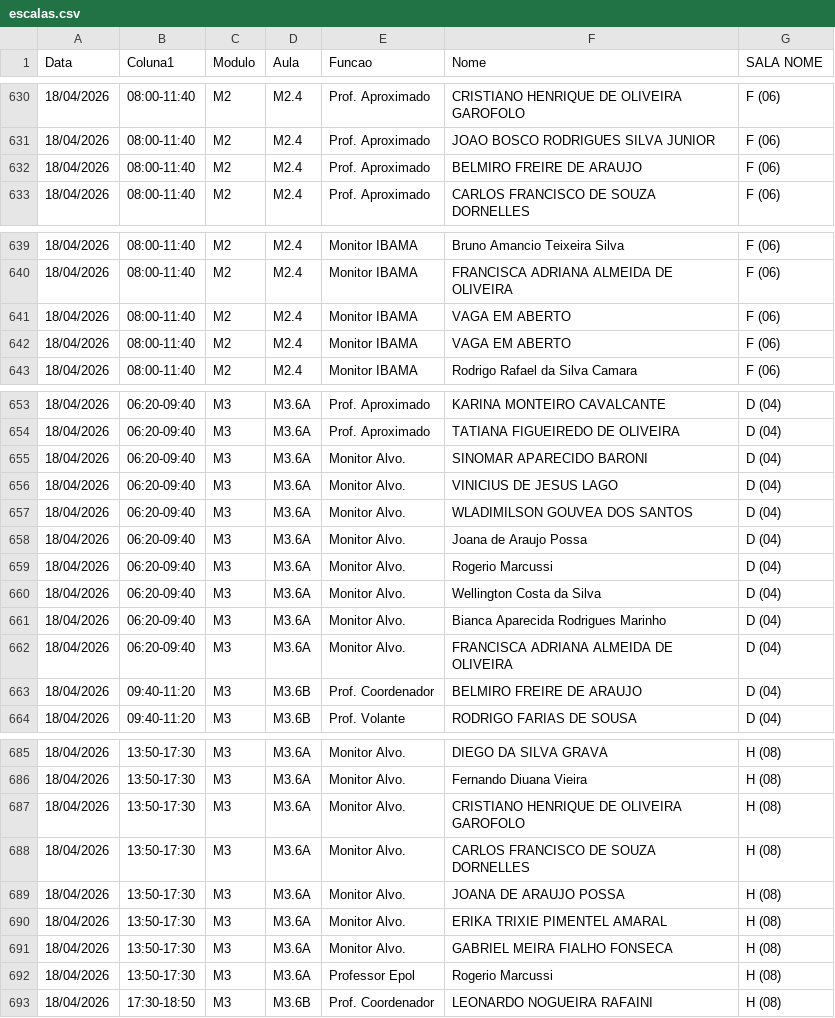
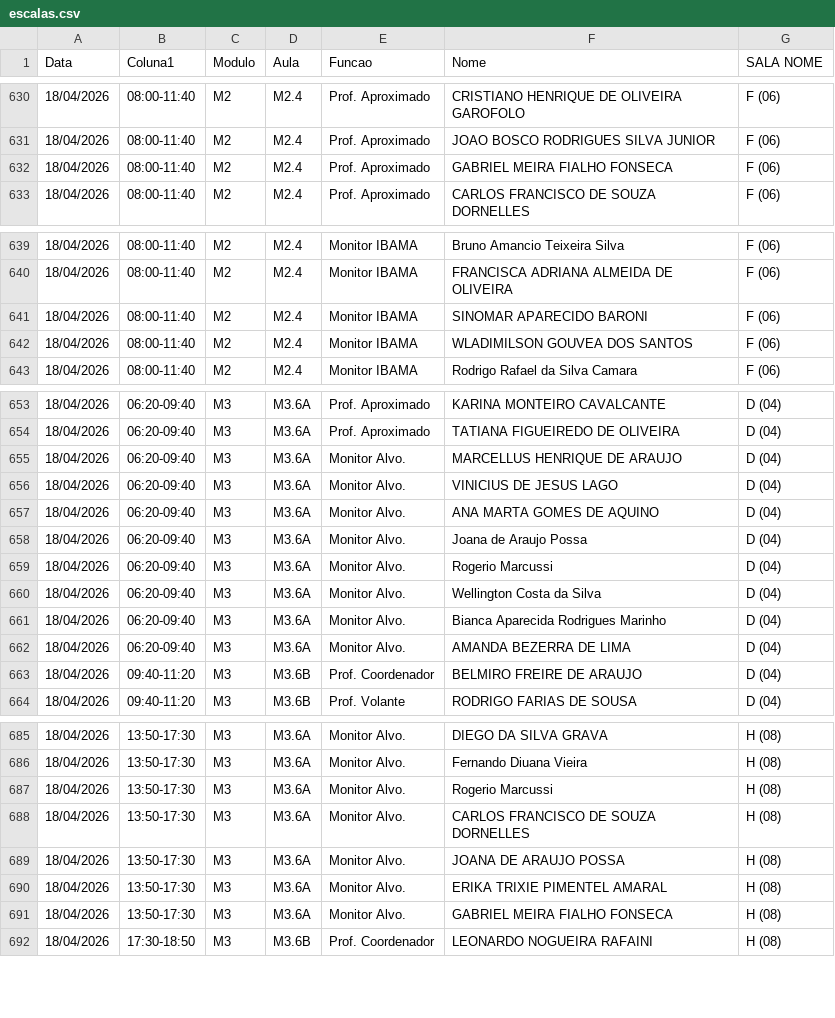
Before and after one commit to marcelmfpm-ai/painel-professores-2, a CSV file: escalas.csv, drawn as a sheet; only a part is shown, gaps mark what is left out.

Commit message:
Add files via upload

```diff
--- a/escalas.csv
+++ b/escalas.csv
@@ -631,3 +631,3 @@ Data;Coluna1;Modulo;Aula;Funcao;Nome;SALA NOME
 18/04/2026;08:00-11:40;M2;M2.4;Prof. Aproximado;JOAO BOSCO RODRIGUES SILVA JUNIOR;F (06)
-18/04/2026;08:00-11:40;M2;M2.4;Prof. Aproximado;BELMIRO FREIRE DE ARAUJO;F (06)
+18/04/2026;08:00-11:40;M2;M2.4;Prof. Aproximado;GABRIEL MEIRA FIALHO FONSECA;F (06)
 18/04/2026;08:00-11:40;M2;M2.4;Prof. Aproximado;CARLOS FRANCISCO DE SOUZA DORNELLES;F (06)
@@ -640,4 +640,4 @@ Data;Coluna1;Modulo;Aula;Funcao;Nome;SALA NOME
 18/04/2026;08:00-11:40;M2;M2.4;Monitor IBAMA;FRANCISCA ADRIANA ALMEIDA DE OLIVEIRA;F (06)
-18/04/2026;08:00-11:40;M2;M2.4;Monitor IBAMA;VAGA EM ABERTO;F (06)
-18/04/2026;08:00-11:40;M2;M2.4;Monitor IBAMA;VAGA EM ABERTO;F (06)
+18/04/2026;08:00-11:40;M2;M2.4;Monitor IBAMA;SINOMAR APARECIDO BARONI;F (06)
+18/04/2026;08:00-11:40;M2;M2.4;Monitor IBAMA;WLADIMILSON GOUVEA DOS SANTOS;F (06)
 18/04/2026;08:00-11:40;M2;M2.4;Monitor IBAMA;Rodrigo Rafael da Silva Camara;F (06)
@@ -654,5 +654,5 @@ Data;Coluna1;Modulo;Aula;Funcao;Nome;SALA NOME
 18/04/2026;06:20-09:40;M3;M3.6A;Prof. Aproximado;TATIANA FIGUEIREDO DE OLIVEIRA;D (04)
-18/04/2026;06:20-09:40;M3;M3.6A;Monitor Alvo.;SINOMAR APARECIDO BARONI;D (04)
+18/04/2026;06:20-09:40;M3;M3.6A;Monitor Alvo.;MARCELLUS HENRIQUE DE ARAUJO;D (04)
 18/04/2026;06:20-09:40;M3;M3.6A;Monitor Alvo.;VINICIUS DE JESUS LAGO;D (04)
-18/04/2026;06:20-09:40;M3;M3.6A;Monitor Alvo.;WLADIMILSON GOUVEA DOS SANTOS;D (04)
+18/04/2026;06:20-09:40;M3;M3.6A;Monitor Alvo.;ANA MARTA GOMES DE AQUINO;D (04)
 18/04/2026;06:20-09:40;M3;M3.6A;Monitor Alvo.;Joana de Araujo Possa;D (04)
@@ -661,3 +661,3 @@ Data;Coluna1;Modulo;Aula;Funcao;Nome;SALA NOME
 18/04/2026;06:20-09:40;M3;M3.6A;Monitor Alvo.;Bianca Aparecida Rodrigues Marinho;D (04)
-18/04/2026;06:20-09:40;M3;M3.6A;Monitor Alvo.;FRANCISCA ADRIANA ALMEIDA DE OLIVEIRA;D (04)
+18/04/2026;06:20-09:40;M3;M3.6A;Monitor Alvo.;AMANDA BEZERRA DE LIMA;D (04)
 18/04/2026;09:40-11:20;M3;M3.6B;Prof. Coordenador;BELMIRO FREIRE DE ARAUJO;D (04)
@@ -686,3 +686,3 @@ Data;Coluna1;Modulo;Aula;Funcao;Nome;SALA NOME
 18/04/2026;13:50-17:30;M3;M3.6A;Monitor Alvo.;Fernando Diuana Vieira;H (08)
-18/04/2026;13:50-17:30;M3;M3.6A;Monitor Alvo.;CRISTIANO HENRIQUE DE OLIVEIRA GAROFOLO;H (08)
+18/04/2026;13:50-17:30;M3;M3.6A;Monitor Alvo.;Rogerio Marcussi;H (08)
 18/04/2026;13:50-17:30;M3;M3.6A;Monitor Alvo.;CARLOS FRANCISCO DE SOUZA DORNELLES;H (08)
@@ -691,3 +691,2 @@ Data;Coluna1;Modulo;Aula;Funcao;Nome;SALA NOME
 18/04/2026;13:50-17:30;M3;M3.6A;Monitor Alvo.;GABRIEL MEIRA FIALHO FONSECA;H (08)
-18/04/2026;13:50-17:30;M3;M3.6A;Professor Epol;Rogerio Marcussi;H (08)
 18/04/2026;17:30-18:50;M3;M3.6B;Prof. Coordenador;LEONARDO NOGUEIRA RAFAINI;H (08)
```
